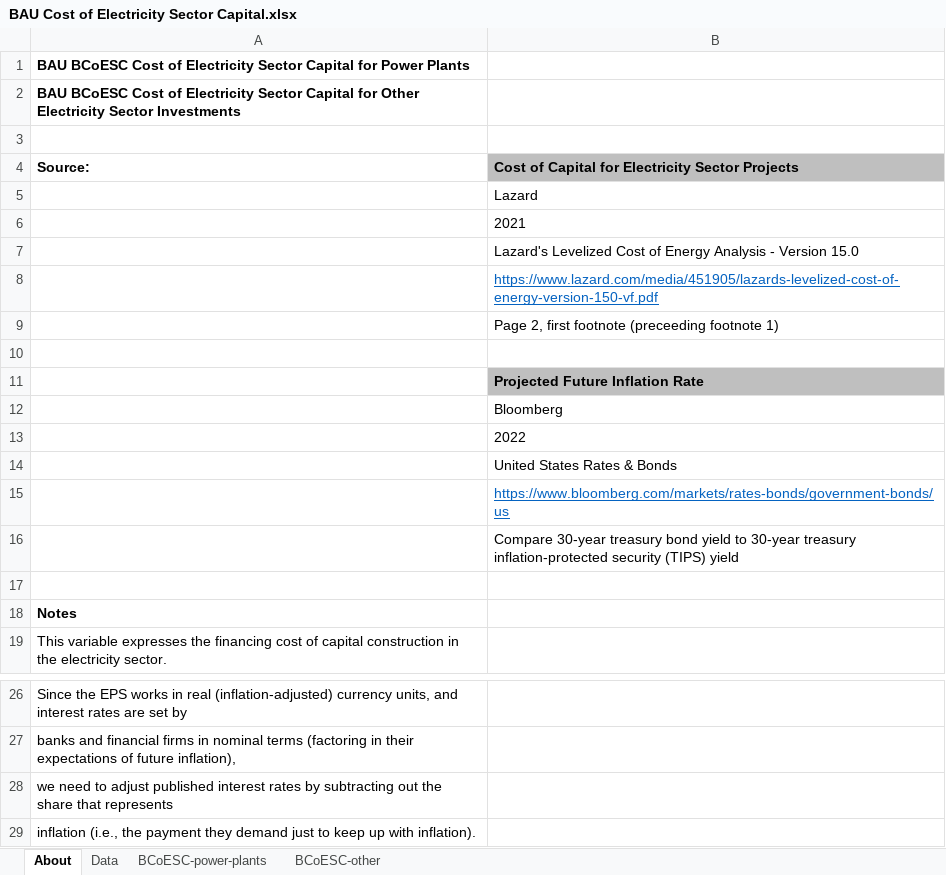
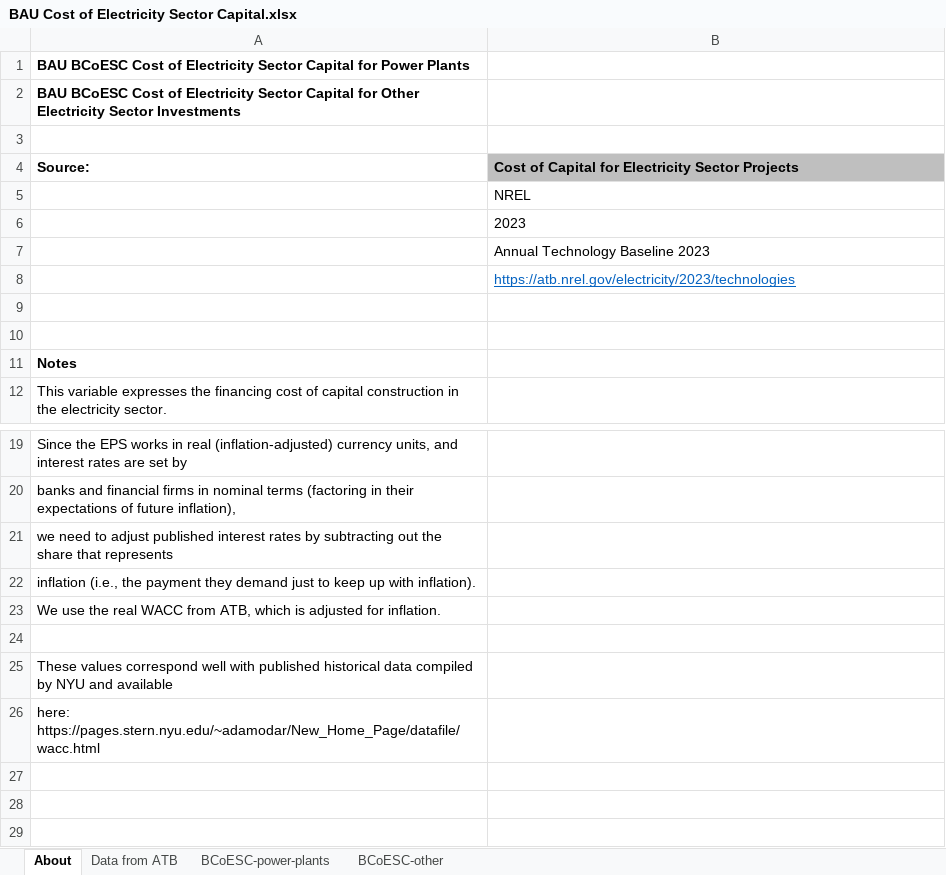
Before and after one commit to EnergyInnovation/eps-colorado, an Excel workbook: InputData/elec/BCoESC/BAU Cost of Electricity Sector Capital.xlsx, sheet About, drawn as a sheet; only a part is shown, gaps mark what is left out; values as stored, in another font and other column widths than the file's, no borders; removed rows and columns are numbered as before the commit, all else as after; the diff names each change by its address in the sheet, - before the commit and + after, or states it on an @@ line.

```diff
--- a/InputData/elec/BCoESC/BAU Cost of Electricity Sector Capital.xlsx (sheet About)
+++ b/InputData/elec/BCoESC/BAU Cost of Electricity Sector Capital.xlsx (sheet About)
-sheet tab: Data
+sheet tab: Data from ATB
-B5: Lazard
+B5: NREL
-B6: 2021
+B6: 2023
-B7: Lazard's Levelized Cost of Energy Analysis - Version 15.0
+B7: Annual Technology Baseline 2023
-B8: https://www.lazard.com/media/451905/lazards-levelized-cost-of-energy-version-150-vf.pdf
+B8: https://atb.nrel.gov/electricity/2023/technologies
-row 9:  | Page 2, first footnote (preceeding footnote 1)
-row 11:  | Projected Future Inflation Rate
-row 12:  | Bloomberg
-row 13:  | 2022
-row 14:  | United States Rates & Bonds
-row 15:  | https://www.bloomberg.com/markets/rates-bonds/government-bonds/us
-row 16:  | Compare 30-year treasury bond yield to 30-year treasury inflation-protected security (TIPS) yield
+row 23: We use the real WACC from ATB, which is adjusted for inflation.
+row 24: (empty)
+row 25: These values correspond well with published historical data compiled by NYU and available
+row 26: here: https://pages.stern.nyu.edu/~adamodar/New_Home_Page/datafile/wacc.html
```
Also changed, not shown: sheet BCoESC-other, sheet BCoESC-power-plants, InputData/ccs/BCS/BAU CCS Subsidy.xlsx, InputData/elec/HOC/HOC Hydro Opportunity Costs.xlsx, 46 other files.
